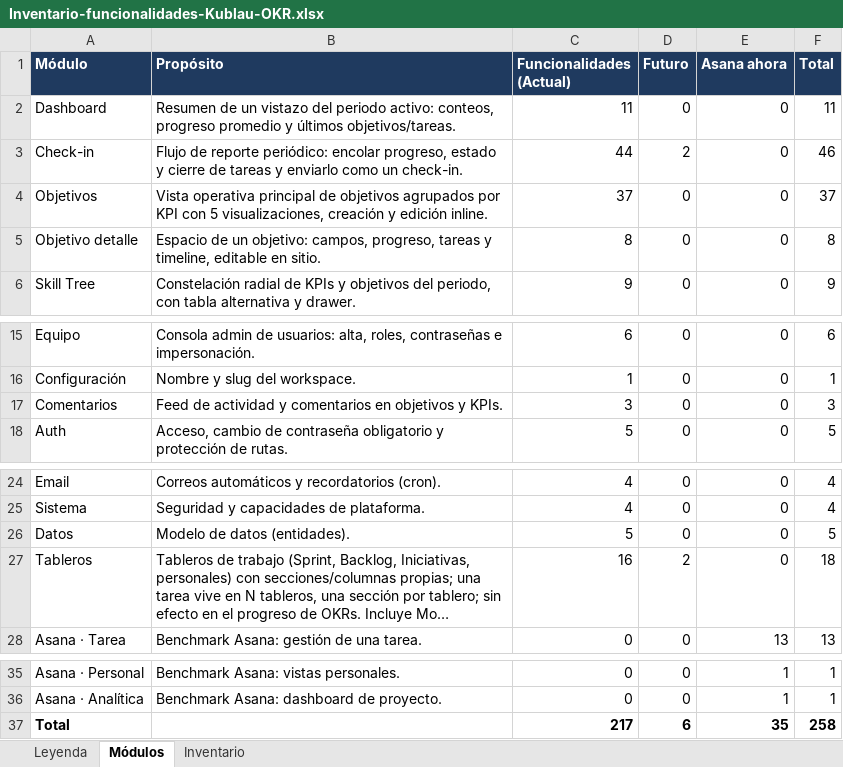
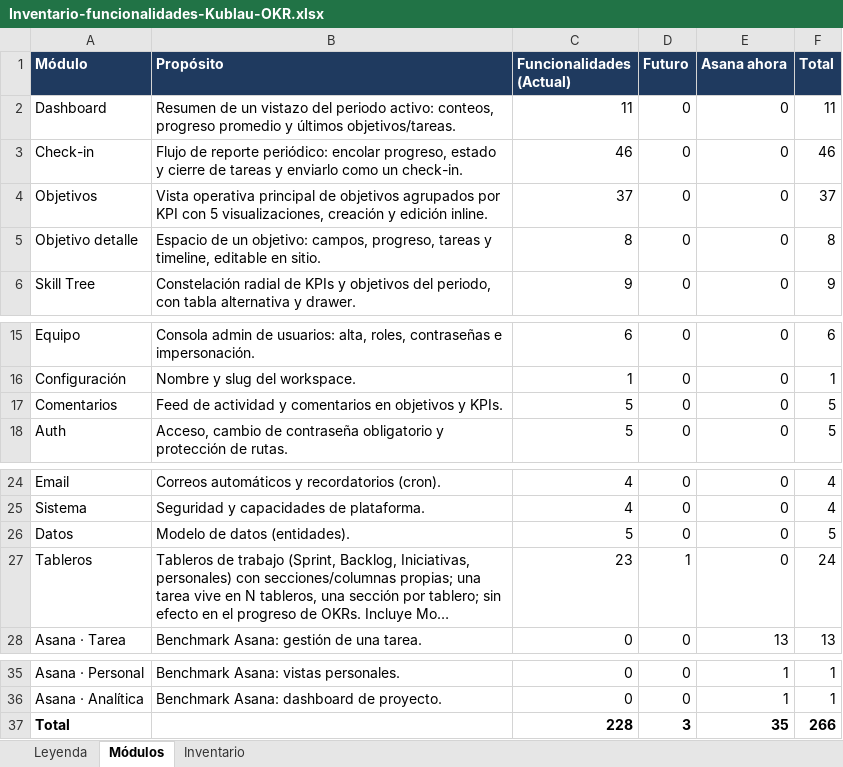
Before and after one commit to betobetobetokublau/OKRS, an Excel workbook: docs/Inventario-funcionalidades-Kublau-OKR.xlsx, sheet Módulos, drawn as a sheet; only a part is shown, gaps mark what is left out; long unchanged cells end in …; values as stored, in another font and other column widths than the file's, no borders; the diff names each change by its address in the sheet, - before the commit and + after, or states it on an @@ line.

```diff
--- a/docs/Inventario-funcionalidades-Kublau-OKR.xlsx (sheet Módulos)
+++ b/docs/Inventario-funcionalidades-Kublau-OKR.xlsx (sheet Módulos)
-C3 (Funcionalidades (Actual)): 44
+C3 (Funcionalidades (Actual)): 46
-D3 (Futuro): 2
+D3 (Futuro): 0
-C17 (Funcionalidades (Actual)): 3
+C17 (Funcionalidades (Actual)): 5
-F17 (Total): 3
+F17 (Total): 5
-C27 (Funcionalidades (Actual)): 16
+C27 (Funcionalidades (Actual)): 23
-D27 (Futuro): 2
+D27 (Futuro): 1
-F27 (Total): 18
+F27 (Total): 24
-C37 (Funcionalidades (Actual)): 217
+C37 (Funcionalidades (Actual)): 228
-D37 (Futuro): 6
+D37 (Futuro): 3
-F37 (Total): 258
+F37 (Total): 266
```
Also changed, not shown: sheet Inventario, 27 other files.
